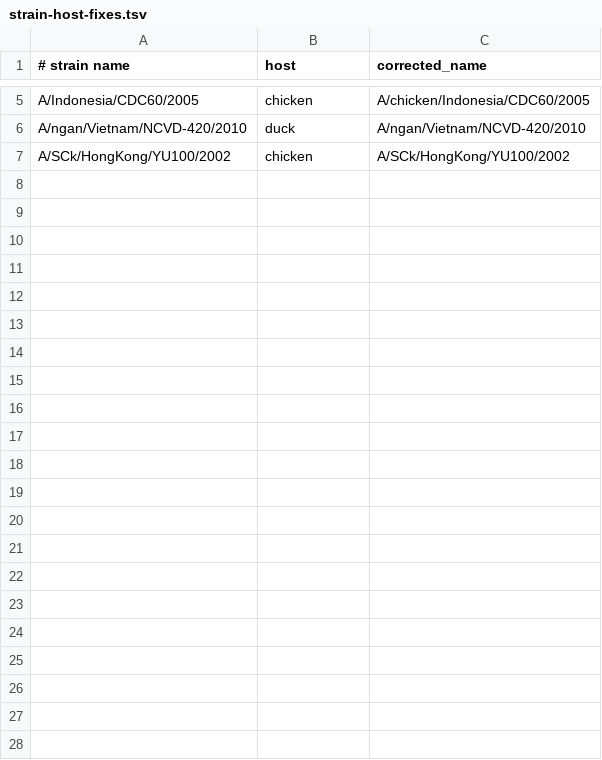
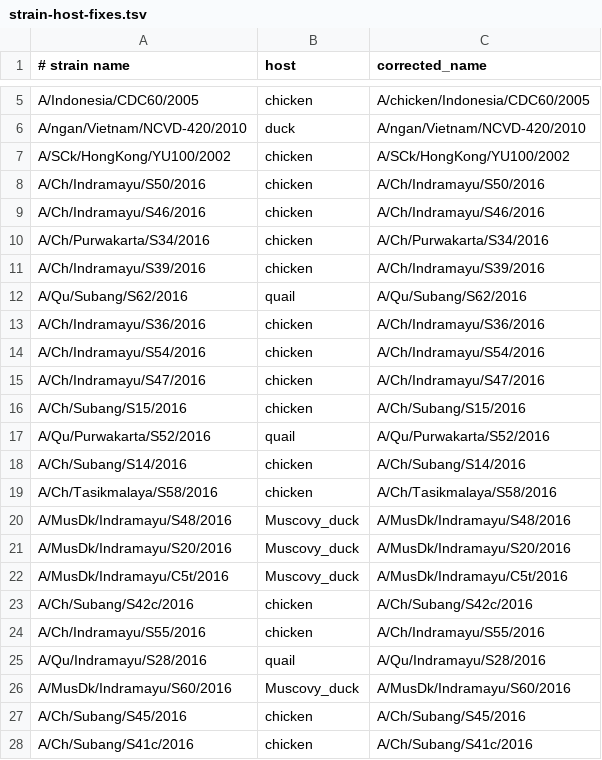
Before and after one commit to lmoncla/h5n1-host-classification, a TSV file: strain-host-fixes.tsv, drawn as a sheet; only a part is shown, gaps mark what is left out.

Commit message:
doing a big update as I resurrect this project and add more data

```diff
--- a/strain-host-fixes.tsv
+++ b/strain-host-fixes.tsv
@@ -7 +7,22 @@ A/ngan/Vietnam/NCVD-420/2010	duck	A/ngan/Vietnam/NCVD-420/2010
 A/SCk/HongKong/YU100/2002	chicken	A/SCk/HongKong/YU100/2002
+A/Ch/Indramayu/S50/2016	chicken	A/Ch/Indramayu/S50/2016
+A/Ch/Indramayu/S46/2016	chicken	A/Ch/Indramayu/S46/2016
+A/Ch/Purwakarta/S34/2016	chicken	A/Ch/Purwakarta/S34/2016
+A/Ch/Indramayu/S39/2016	chicken	A/Ch/Indramayu/S39/2016
+A/Qu/Subang/S62/2016	quail	A/Qu/Subang/S62/2016
+A/Ch/Indramayu/S36/2016	chicken	A/Ch/Indramayu/S36/2016
+A/Ch/Indramayu/S54/2016	chicken	A/Ch/Indramayu/S54/2016
+A/Ch/Indramayu/S47/2016	chicken	A/Ch/Indramayu/S47/2016
+A/Ch/Subang/S15/2016	chicken	A/Ch/Subang/S15/2016
+A/Qu/Purwakarta/S52/2016	quail	A/Qu/Purwakarta/S52/2016
+A/Ch/Subang/S14/2016	chicken	A/Ch/Subang/S14/2016
+A/Ch/Tasikmalaya/S58/2016	chicken	A/Ch/Tasikmalaya/S58/2016
+A/MusDk/Indramayu/S48/2016	Muscovy_duck	A/MusDk/Indramayu/S48/2016
+A/MusDk/Indramayu/S20/2016	Muscovy_duck	A/MusDk/Indramayu/S20/2016
+A/MusDk/Indramayu/C5t/2016	Muscovy_duck	A/MusDk/Indramayu/C5t/2016
+A/Ch/Subang/S42c/2016	chicken	A/Ch/Subang/S42c/2016
+A/Ch/Indramayu/S55/2016	chicken	A/Ch/Indramayu/S55/2016
+A/Qu/Indramayu/S28/2016	quail	A/Qu/Indramayu/S28/2016
+A/MusDk/Indramayu/S60/2016	Muscovy_duck	A/MusDk/Indramayu/S60/2016
+A/Ch/Subang/S45/2016	chicken	A/Ch/Subang/S45/2016
+A/Ch/Subang/S41c/2016	chicken	A/Ch/Subang/S41c/2016
```
Also changed, not shown: 5 other files.
